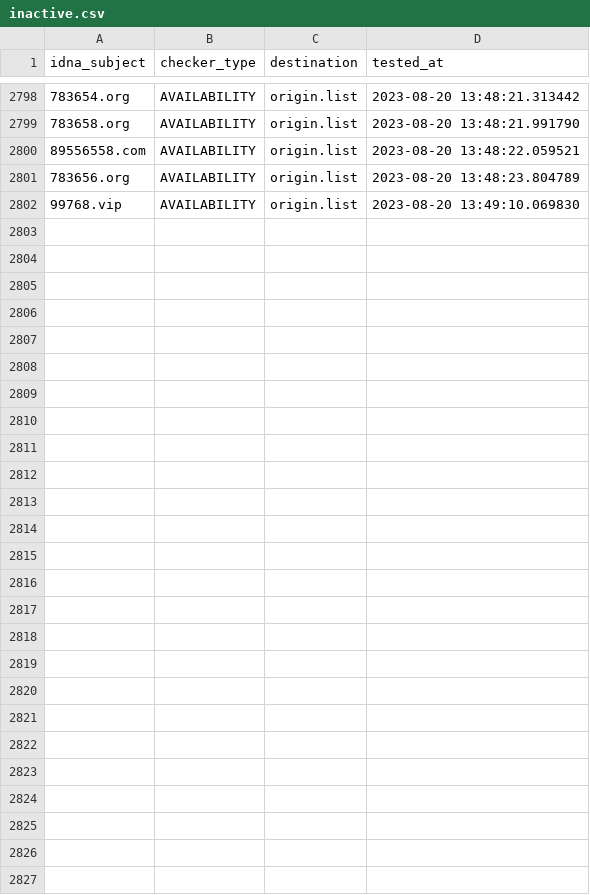
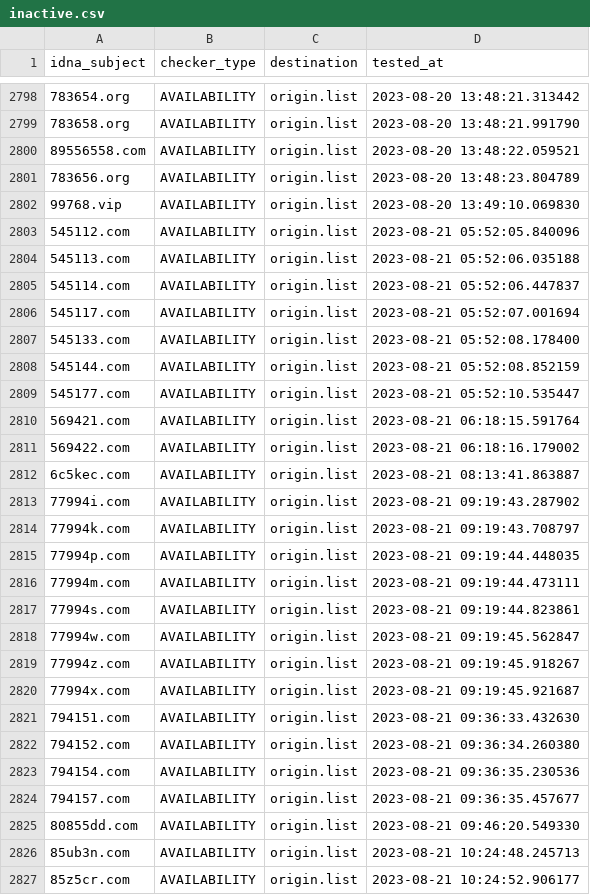
Before and after one commit to bigdargon/hostsVN-gambling-01-dead-hosts, a CSV file: .pyfunceble/inactive.csv, drawn as a sheet; only a part is shown, gaps mark what is left out.

```diff
--- a/.pyfunceble/inactive.csv
+++ b/.pyfunceble/inactive.csv
@@ -2802 +2802,26 @@ idna_subject,checker_type,destination,tested_at
 99768.vip,AVAILABILITY,origin.list,2023-08-20 13:49:10.069830
+545112.com,AVAILABILITY,origin.list,2023-08-21 05:52:05.840096
+545113.com,AVAILABILITY,origin.list,2023-08-21 05:52:06.035188
+545114.com,AVAILABILITY,origin.list,2023-08-21 05:52:06.447837
+545117.com,AVAILABILITY,origin.list,2023-08-21 05:52:07.001694
+545133.com,AVAILABILITY,origin.list,2023-08-21 05:52:08.178400
+545144.com,AVAILABILITY,origin.list,2023-08-21 05:52:08.852159
+545177.com,AVAILABILITY,origin.list,2023-08-21 05:52:10.535447
+569421.com,AVAILABILITY,origin.list,2023-08-21 06:18:15.591764
+569422.com,AVAILABILITY,origin.list,2023-08-21 06:18:16.179002
+6c5kec.com,AVAILABILITY,origin.list,2023-08-21 08:13:41.863887
+77994i.com,AVAILABILITY,origin.list,2023-08-21 09:19:43.287902
+77994k.com,AVAILABILITY,origin.list,2023-08-21 09:19:43.708797
+77994p.com,AVAILABILITY,origin.list,2023-08-21 09:19:44.448035
+77994m.com,AVAILABILITY,origin.list,2023-08-21 09:19:44.473111
+77994s.com,AVAILABILITY,origin.list,2023-08-21 09:19:44.823861
+77994w.com,AVAILABILITY,origin.list,2023-08-21 09:19:45.562847
+77994z.com,AVAILABILITY,origin.list,2023-08-21 09:19:45.918267
+77994x.com,AVAILABILITY,origin.list,2023-08-21 09:19:45.921687
+794151.com,AVAILABILITY,origin.list,2023-08-21 09:36:33.432630
+794152.com,AVAILABILITY,origin.list,2023-08-21 09:36:34.260380
+794154.com,AVAILABILITY,origin.list,2023-08-21 09:36:35.230536
+794157.com,AVAILABILITY,origin.list,2023-08-21 09:36:35.457677
+80855dd.com,AVAILABILITY,origin.list,2023-08-21 09:46:20.549330
+85ub3n.com,AVAILABILITY,origin.list,2023-08-21 10:24:48.245713
+85z5cr.com,AVAILABILITY,origin.list,2023-08-21 10:24:52.906177
```
Also changed, not shown: 16 other files.
